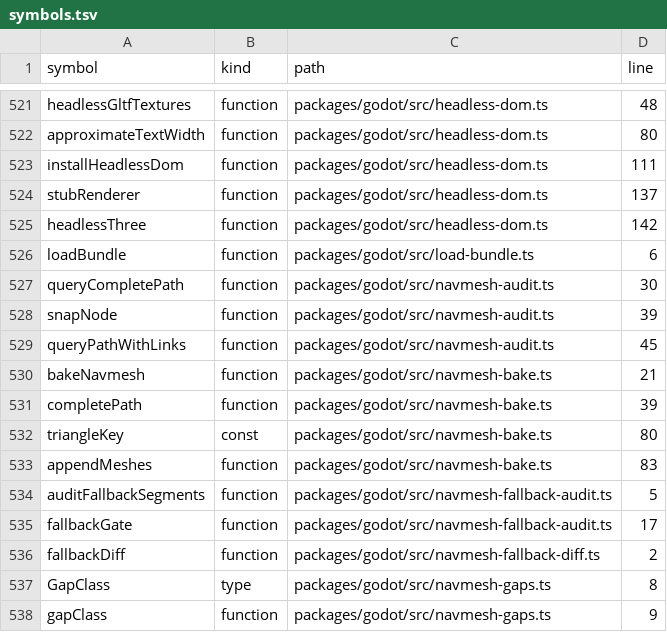
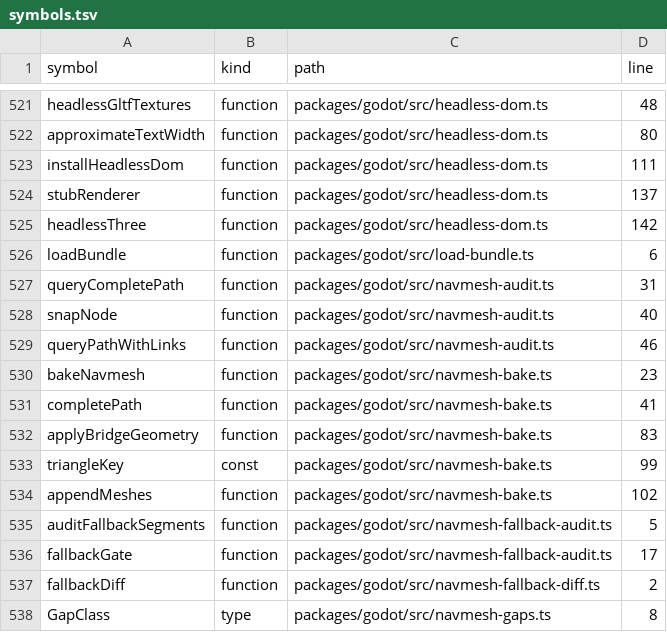
Before and after one commit to nurockplayer/gteki, a TSV file: docs/map/symbols.tsv, drawn as a sheet; only a part is shown, gaps mark what is left out; the shorter side is filled out with more unchanged rows.

Commit message:
Bake opt-in navmesh gap bridges

```diff
--- a/docs/map/symbols.tsv
+++ b/docs/map/symbols.tsv
@@ -526,9 +526,10 @@ headlessThree	function	packages/godot/src/headless-dom.ts	142
 loadBundle	function	packages/godot/src/load-bundle.ts	6
-queryCompletePath	function	packages/godot/src/navmesh-audit.ts	30
-snapNode	function	packages/godot/src/navmesh-audit.ts	39
-queryPathWithLinks	function	packages/godot/src/navmesh-audit.ts	45
-bakeNavmesh	function	packages/godot/src/navmesh-bake.ts	21
-completePath	function	packages/godot/src/navmesh-bake.ts	39
-triangleKey	const	packages/godot/src/navmesh-bake.ts	80
-appendMeshes	function	packages/godot/src/navmesh-bake.ts	83
+queryCompletePath	function	packages/godot/src/navmesh-audit.ts	31
+snapNode	function	packages/godot/src/navmesh-audit.ts	40
+queryPathWithLinks	function	packages/godot/src/navmesh-audit.ts	46
+bakeNavmesh	function	packages/godot/src/navmesh-bake.ts	23
+completePath	function	packages/godot/src/navmesh-bake.ts	41
+applyBridgeGeometry	function	packages/godot/src/navmesh-bake.ts	83
+triangleKey	const	packages/godot/src/navmesh-bake.ts	99
+appendMeshes	function	packages/godot/src/navmesh-bake.ts	102
 auditFallbackSegments	function	packages/godot/src/navmesh-fallback-audit.ts	5
```
Also changed, not shown: 6 other files.
